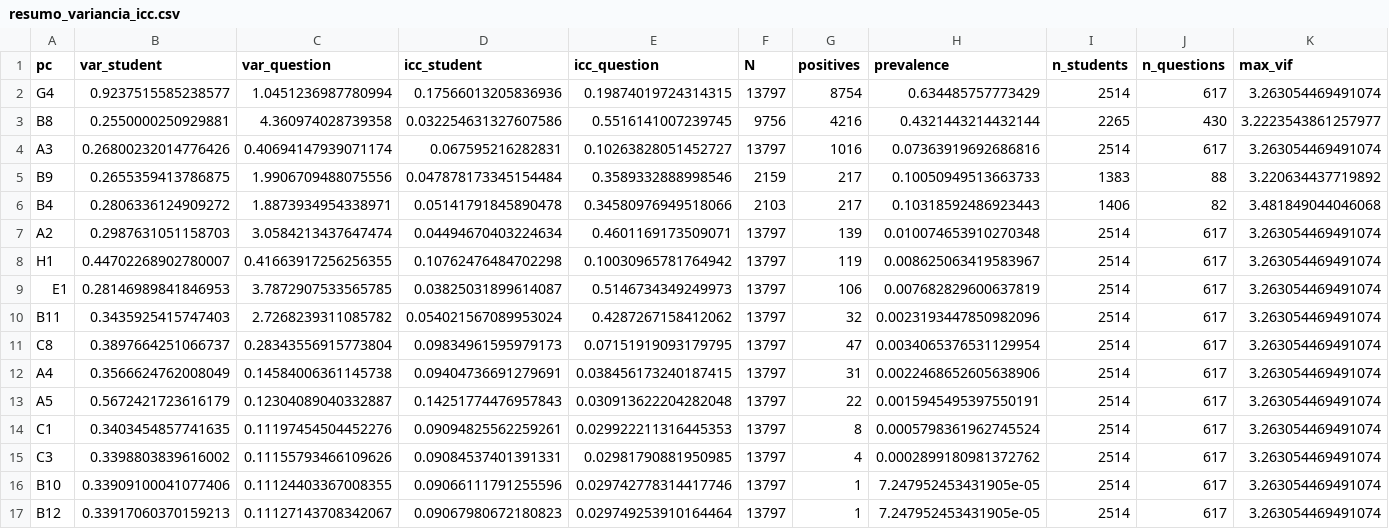
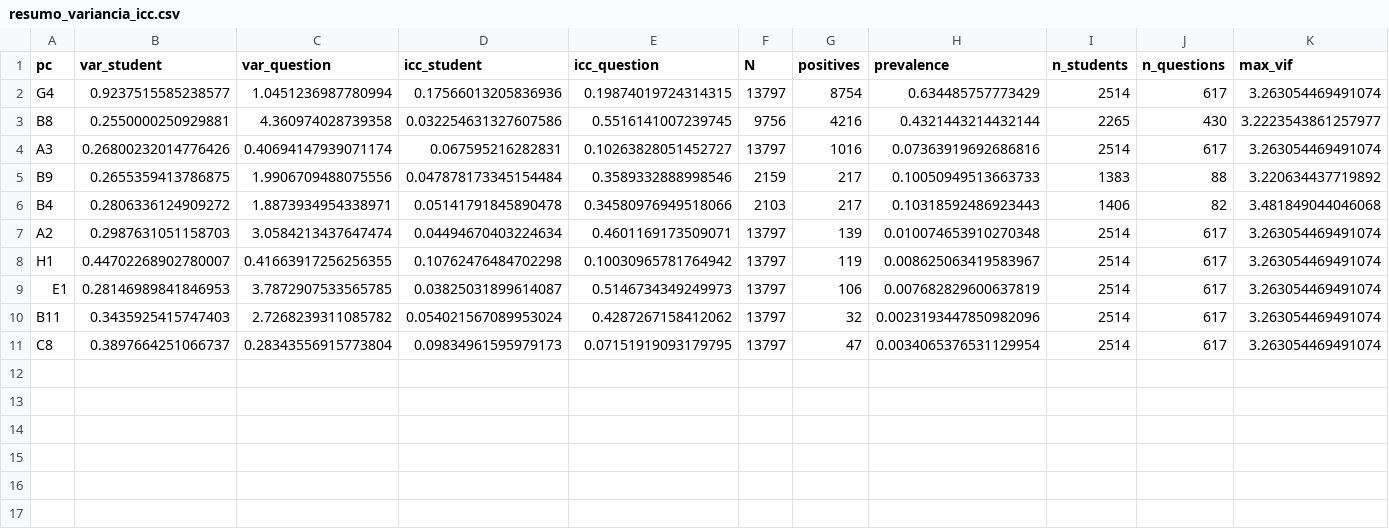
Before and after one commit to ThiagoReis1/QuestionInsight, a CSV file: Etapa_5/output/resultados/analise_estudantes/resumo_variancia_icc.csv, drawn as a sheet; the diff names each change by its address in the sheet, - before the commit and + after, or states it on an @@ line.

```diff
--- a/Etapa_5/output/resultados/analise_estudantes/resumo_variancia_icc.csv
+++ b/Etapa_5/output/resultados/analise_estudantes/resumo_variancia_icc.csv
-row 12: A4 | 0.3566624762008049 | 0.14584006361145738 | 0.09404736691279691 | 0.038456173240187415 | 13797 | 31 | 0.0022468652605638906 | 2514 | 617 | 3.263054469491074
-row 13: A5 | 0.5672421723616179 | 0.12304089040332887 | 0.14251774476957843 | 0.030913622204282048 | 13797 | 22 | 0.0015945495397550191 | 2514 | 617 | 3.263054469491074
-row 14: C1 | 0.3403454857741635 | 0.11197454504452276 | 0.09094825562259261 | 0.029922211316445353 | 13797 | 8 | 0.0005798361962745524 | 2514 | 617 | 3.263054469491074
-row 15: C3 | 0.3398803839616002 | 0.11155793466109626 | 0.09084537401391331 | 0.02981790881950985 | 13797 | 4 | 0.0002899180981372762 | 2514 | 617 | 3.263054469491074
-row 16: B10 | 0.33909100041077406 | 0.11124403367008355 | 0.09066111791255596 | 0.029742778314417746 | 13797 | 1 | 7.247952453431905e-05 | 2514 | 617 | 3.263054469491074
-row 17: B12 | 0.33917060370159213 | 0.11127143708342067 | 0.09067980672180823 | 0.029749253910164464 | 13797 | 1 | 7.247952453431905e-05 | 2514 | 617 | 3.263054469491074
```
Also changed, not shown: Etapa_5/output/resultados/analise_estudantes/prevalencias.csv, 29 other files.
